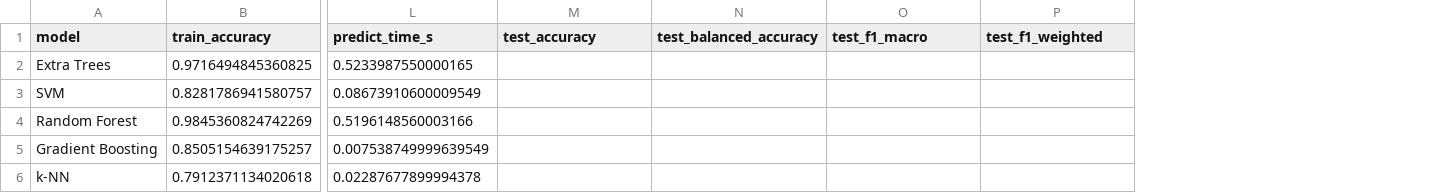
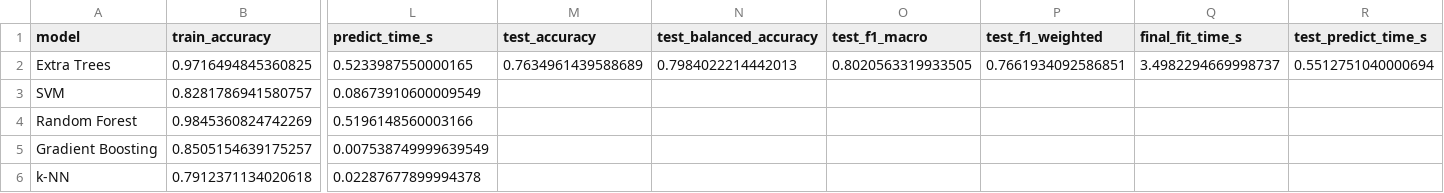
Before and after one commit to Vehicle666/steel-plate-fault-classification, a CSV file: reports/results.csv, drawn as a sheet; only a part is shown, gaps mark what is left out; the diff names each change by its address in the sheet, - before the commit and + after, or states it on an @@ line.

Commit message:
train: final Extra Trees — test macro-F1=0.8021

```diff
--- a/reports/results.csv
+++ b/reports/results.csv
+column Q (final_fit_time_s), row 2: 3.4982294669998737
+column R (test_predict_time_s), row 2: 0.5512751040000694
-M2 (test_accuracy): (empty)
+M2 (test_accuracy): 0.7634961439588689
-N2 (test_balanced_accuracy): (empty)
+N2 (test_balanced_accuracy): 0.7984022214442013
-O2 (test_f1_macro): (empty)
+O2 (test_f1_macro): 0.8020563319933505
-P2 (test_f1_weighted): (empty)
+P2 (test_f1_weighted): 0.7661934092586851
```
Also changed, not shown: 5 other files.
